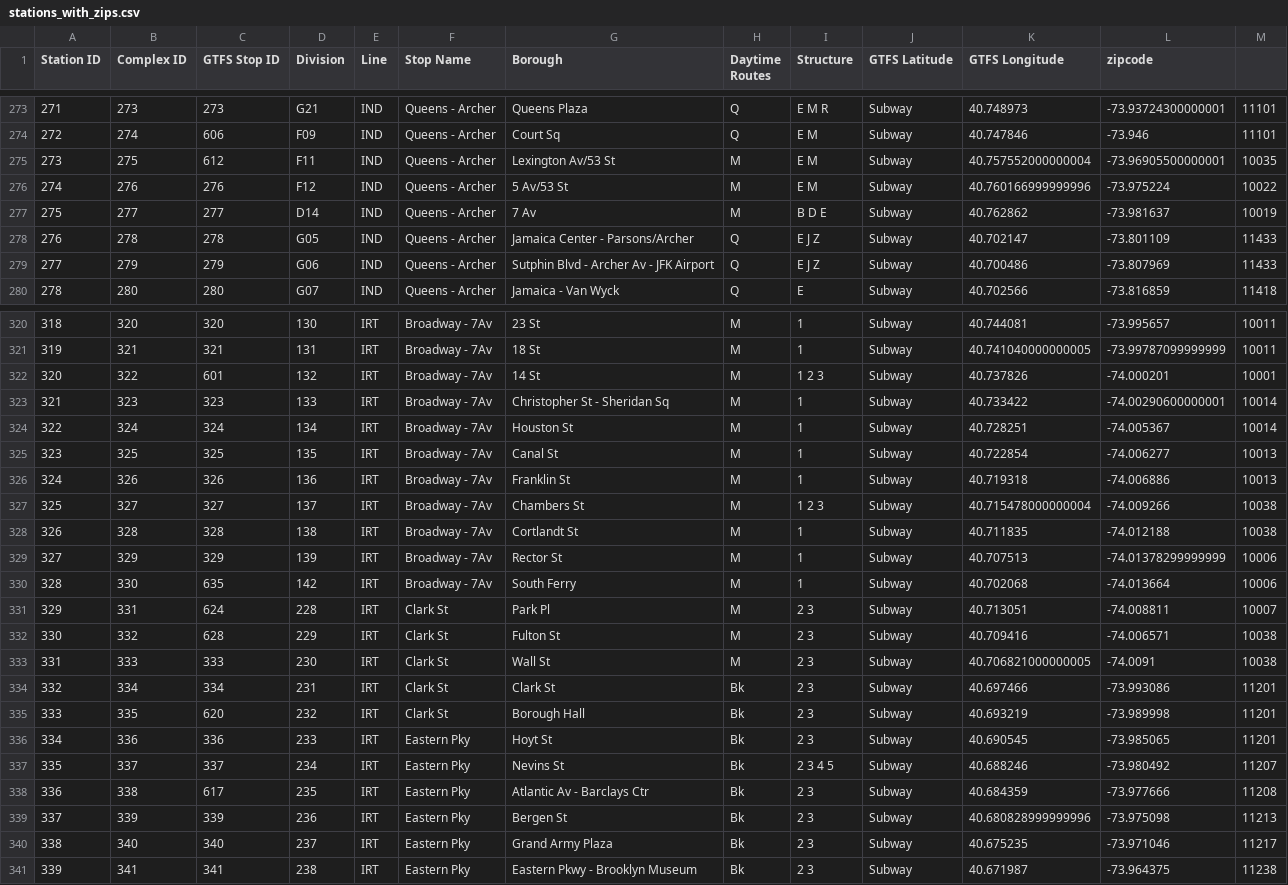
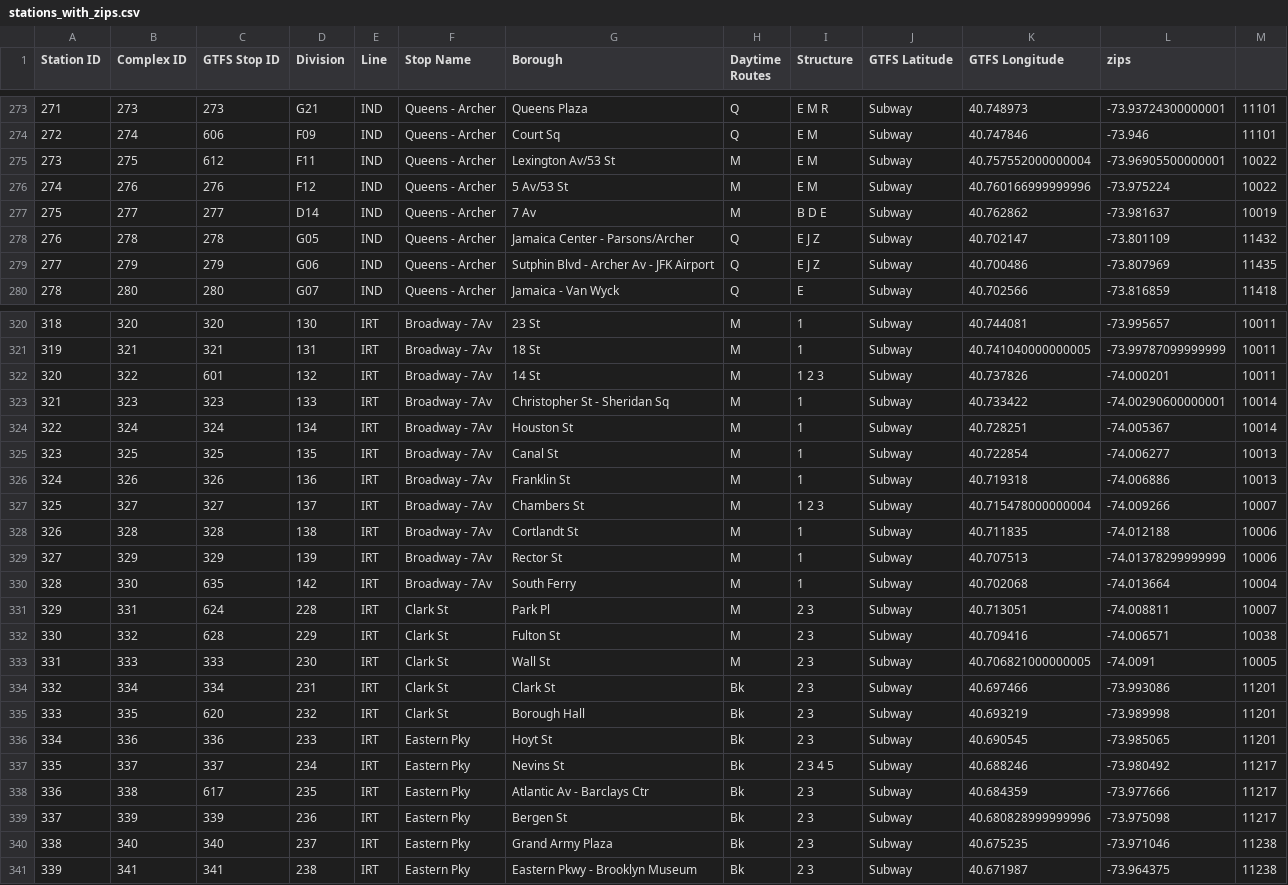
Before and after one commit to TifMoe/benson-project, a CSV file: stations_with_zips.csv, drawn as a sheet; only a part is shown, gaps mark what is left out; the diff covers the shown part only.

```diff
--- a/stations_with_zips.csv
+++ b/stations_with_zips.csv
@@ -1 +1 @@
-Station ID,Complex ID,GTFS Stop ID,Division,Line,Stop Name,Borough,Daytime Routes,Structure,GTFS Latitude,GTFS Longitude,zipcode
+Station ID,Complex ID,GTFS Stop ID,Division,Line,Stop Name,Borough,Daytime Routes,Structure,GTFS Latitude,GTFS Longitude,zips
@@ -274,7 +274,7 @@ Station ID,Complex ID,GTFS Stop ID,Division,Line,Stop Name,Borough,Daytime Route
 272,274,606,F09,IND,Queens - Archer,Court Sq,Q,E M,Subway,40.747846,-73.946,11101
-273,275,612,F11,IND,Queens - Archer,Lexington Av/53 St,M,E M,Subway,40.757552000000004,-73.96905500000001,10035
+273,275,612,F11,IND,Queens - Archer,Lexington Av/53 St,M,E M,Subway,40.757552000000004,-73.96905500000001,10022
 274,276,276,F12,IND,Queens - Archer,5 Av/53 St,M,E M,Subway,40.760166999999996,-73.975224,10022
 275,277,277,D14,IND,Queens - Archer,7 Av,M,B D E,Subway,40.762862,-73.981637,10019
-276,278,278,G05,IND,Queens - Archer,Jamaica Center - Parsons/Archer,Q,E J Z,Subway,40.702147,-73.801109,11433
-277,279,279,G06,IND,Queens - Archer,Sutphin Blvd - Archer Av - JFK Airport,Q,E J Z,Subway,40.700486,-73.807969,11433
+276,278,278,G05,IND,Queens - Archer,Jamaica Center - Parsons/Archer,Q,E J Z,Subway,40.702147,-73.801109,11432
+277,279,279,G06,IND,Queens - Archer,Sutphin Blvd - Archer Av - JFK Airport,Q,E J Z,Subway,40.700486,-73.807969,11435
 278,280,280,G07,IND,Queens - Archer,Jamaica - Van Wyck,Q,E,Subway,40.702566,-73.816859,11418
@@ -321,3 +321,3 @@ Station ID,Complex ID,GTFS Stop ID,Division,Line,Stop Name,Borough,Daytime Route
 319,321,321,131,IRT,Broadway - 7Av,18 St,M,1,Subway,40.741040000000005,-73.99787099999999,10011
-320,322,601,132,IRT,Broadway - 7Av,14 St,M,1 2 3,Subway,40.737826,-74.000201,10001
+320,322,601,132,IRT,Broadway - 7Av,14 St,M,1 2 3,Subway,40.737826,-74.000201,10011
 321,323,323,133,IRT,Broadway - 7Av,Christopher St - Sheridan Sq,M,1,Subway,40.733422,-74.00290600000001,10014
@@ -326,9 +326,9 @@ Station ID,Complex ID,GTFS Stop ID,Division,Line,Stop Name,Borough,Daytime Route
 324,326,326,136,IRT,Broadway - 7Av,Franklin St,M,1,Subway,40.719318,-74.006886,10013
-325,327,327,137,IRT,Broadway - 7Av,Chambers St,M,1 2 3,Subway,40.715478000000004,-74.009266,10038
-326,328,328,138,IRT,Broadway - 7Av,Cortlandt St,M,1,Subway,40.711835,-74.012188,10038
+325,327,327,137,IRT,Broadway - 7Av,Chambers St,M,1 2 3,Subway,40.715478000000004,-74.009266,10007
+326,328,328,138,IRT,Broadway - 7Av,Cortlandt St,M,1,Subway,40.711835,-74.012188,10006
 327,329,329,139,IRT,Broadway - 7Av,Rector St,M,1,Subway,40.707513,-74.01378299999999,10006
-328,330,635,142,IRT,Broadway - 7Av,South Ferry,M,1,Subway,40.702068,-74.013664,10006
+328,330,635,142,IRT,Broadway - 7Av,South Ferry,M,1,Subway,40.702068,-74.013664,10004
 329,331,624,228,IRT,Clark St,Park Pl,M,2 3,Subway,40.713051,-74.008811,10007
 330,332,628,229,IRT,Clark St,Fulton St,M,2 3,Subway,40.709416,-74.006571,10038
-331,333,333,230,IRT,Clark St,Wall St,M,2 3,Subway,40.706821000000005,-74.0091,10038
+331,333,333,230,IRT,Clark St,Wall St,M,2 3,Subway,40.706821000000005,-74.0091,10005
 332,334,334,231,IRT,Clark St,Clark St,Bk,2 3,Subway,40.697466,-73.993086,11201
@@ -336,6 +336,6 @@ Station ID,Complex ID,GTFS Stop ID,Division,Line,Stop Name,Borough,Daytime Route
 334,336,336,233,IRT,Eastern Pky,Hoyt St,Bk,2 3,Subway,40.690545,-73.985065,11201
-335,337,337,234,IRT,Eastern Pky,Nevins St,Bk,2 3 4 5,Subway,40.688246,-73.980492,11207
-336,338,617,235,IRT,Eastern Pky,Atlantic Av - Barclays Ctr,Bk,2 3,Subway,40.684359,-73.977666,11208
-337,339,339,236,IRT,Eastern Pky,Bergen St,Bk,2 3,Subway,40.680828999999996,-73.975098,11213
-338,340,340,237,IRT,Eastern Pky,Grand Army Plaza,Bk,2 3,Subway,40.675235,-73.971046,11217
+335,337,337,234,IRT,Eastern Pky,Nevins St,Bk,2 3 4 5,Subway,40.688246,-73.980492,11217
+336,338,617,235,IRT,Eastern Pky,Atlantic Av - Barclays Ctr,Bk,2 3,Subway,40.684359,-73.977666,11217
+337,339,339,236,IRT,Eastern Pky,Bergen St,Bk,2 3,Subway,40.680828999999996,-73.975098,11217
+338,340,340,237,IRT,Eastern Pky,Grand Army Plaza,Bk,2 3,Subway,40.675235,-73.971046,11238
 339,341,341,238,IRT,Eastern Pky,Eastern Pkwy - Brooklyn Museum,Bk,2 3,Subway,40.671987,-73.964375,11238
```
Also changed, not shown: 89 edited cells elsewhere in this file, 4 other files.
